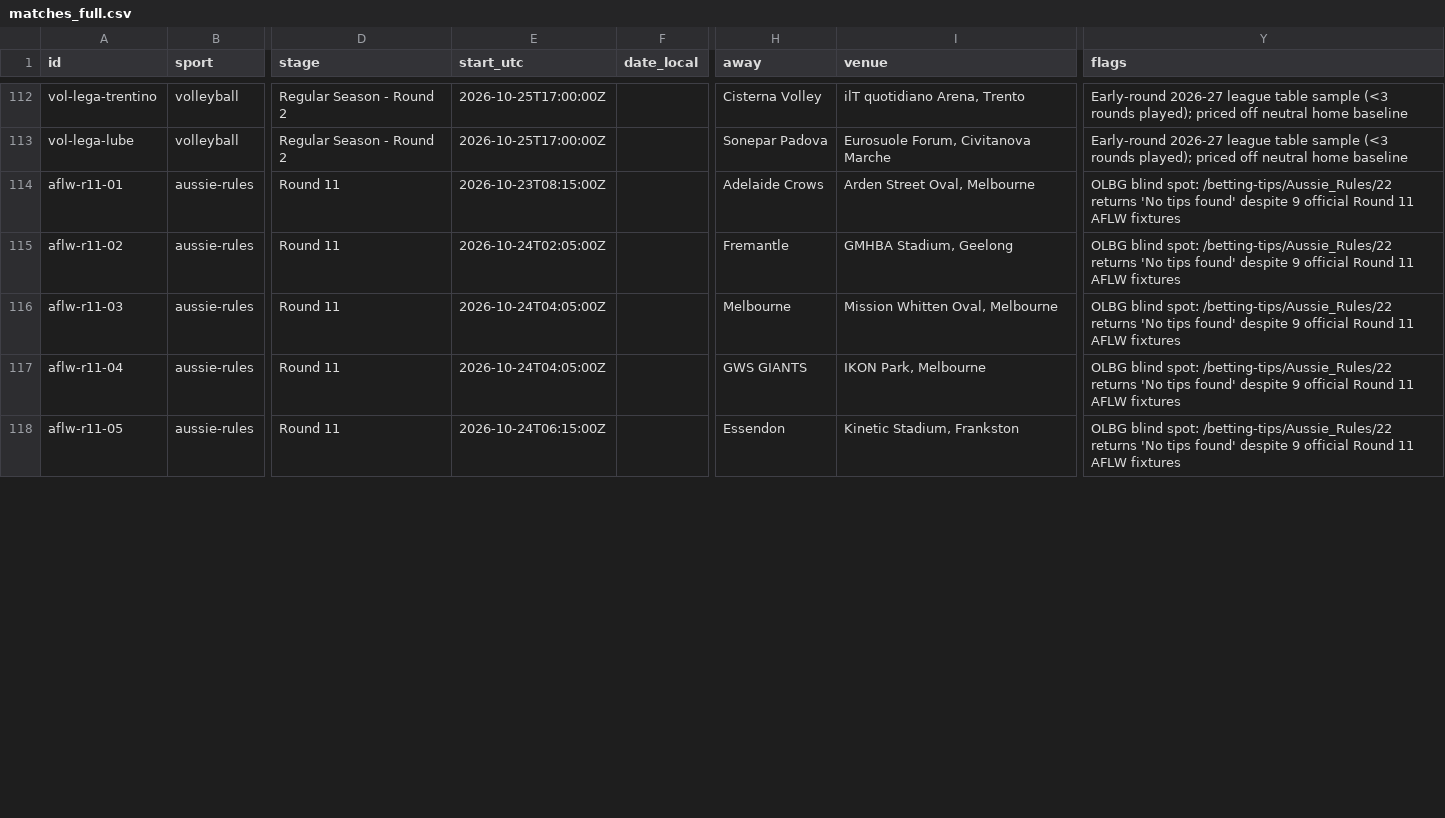
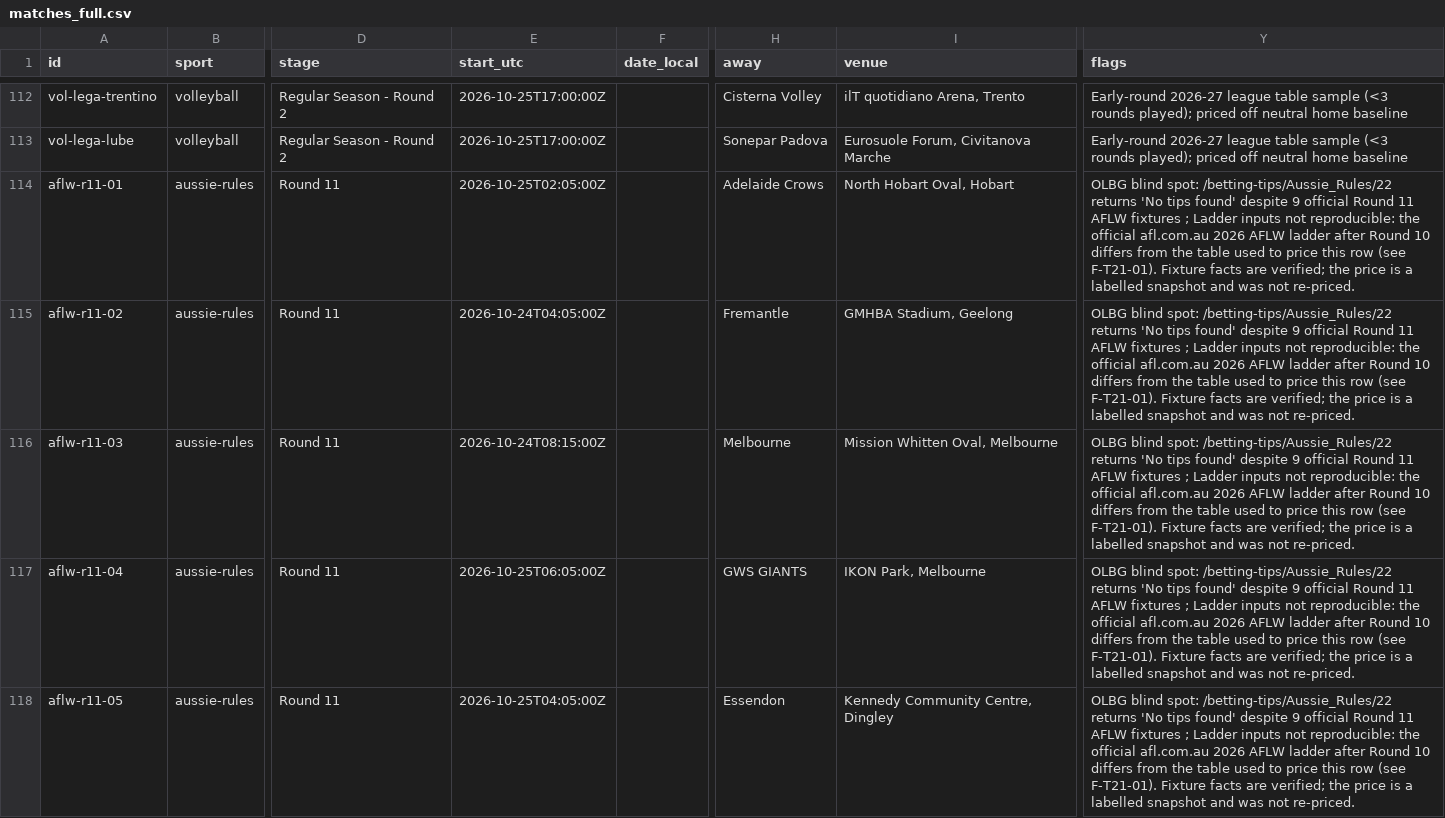
Before and after one commit to buffedlizard55-lab/OLBG1, a CSV file: datasets/matches_full.csv, drawn as a sheet; only a part is shown, gaps mark what is left out; the diff covers the shown part only; the diff names each change by its address in the sheet, - before the commit and + after, or states it on an @@ line.

Commit message:
verify(T21): second official-source pass — 54 confirmed, 14 corrected, 5 flagged
Corrections, all re-read from the governing body today:
- AFLW: nine Round 11 kick-off times (they had been assigned in chronological
  order rather than per fixture, two rows sharing one slot, one time matching no
  fixture) plus the Hawthorn venue; match ids 8970-8979 quoted as evidence
- Cricket: Ford Trophy Round 1 is Tue 27 Oct, not 24 Oct (NZC)
- Handball: Kolstad's Round 5 home fixture is at Kolstad Arena, not Trondheim
- Cricket: Afghanistan v Bangladesh ODI downgraded to unverified — no governing
  body publishes it; still listed, still flagged, nothing invented

New: scripts/live_verification.py now stamps a per-row ledger block onto
data/fixtures.json from the same registers that generate data/verification.json,
so the register, the per-row block, live-verification.html and
reports/LIVE_VERIFICATION.md cannot disagree; validate.py gates on it.

Open item filed rather than hidden: F-T21-01 (high) — the AFLW ladder inputs do
not reconcile with the official 2026 AFLW ladder after Round 10, so those nine
prices are a labelled snapshot; T22 is the dedicated re-price task.

Gates: validate.py 0/0 over 137 pages, final_audit.py, ebfbd966_validate.py, and
two byte-identical full-chain runs.

Co-authored-by: arena-agent <297053741+arena-agent@users.noreply.github.com>

```diff
--- a/datasets/matches_full.csv
+++ b/datasets/matches_full.csv
-E114 (start_utc): 2026-10-23T08:15:00Z
+E114 (start_utc): 2026-10-25T02:05:00Z
-I114 (venue): Arden Street Oval, Melbourne
+I114 (venue): North Hobart Oval, Hobart
-Y114:Y118 (flags): …AFLW fixtures
+Y114:Y118 (flags): …AFLW fixtures ; Ladder inputs not reproducible: the official afl.com.au 2026 AFLW ladder after Round 10 differs from the table used to price this row (see F-T21-01). Fixture facts are verified; the price is a labelled snapshot and was not re-priced.
-E115 (start_utc): 2026-10-24T02:05:00Z
+E115 (start_utc): 2026-10-24T04:05:00Z
-E116 (start_utc): 2026-10-24T04:05:00Z
+E116 (start_utc): 2026-10-24T08:15:00Z
-E117 (start_utc): 2026-10-24T04:05:00Z
+E117 (start_utc): 2026-10-25T06:05:00Z
-E118 (start_utc): 2026-10-24T06:15:00Z
+E118 (start_utc): 2026-10-25T04:05:00Z
-I118 (venue): Kinetic Stadium, Frankston
+I118 (venue): Kennedy Community Centre, Dingley
```
Also changed, not shown: 18 edited cells elsewhere in this file, 41 other files.
